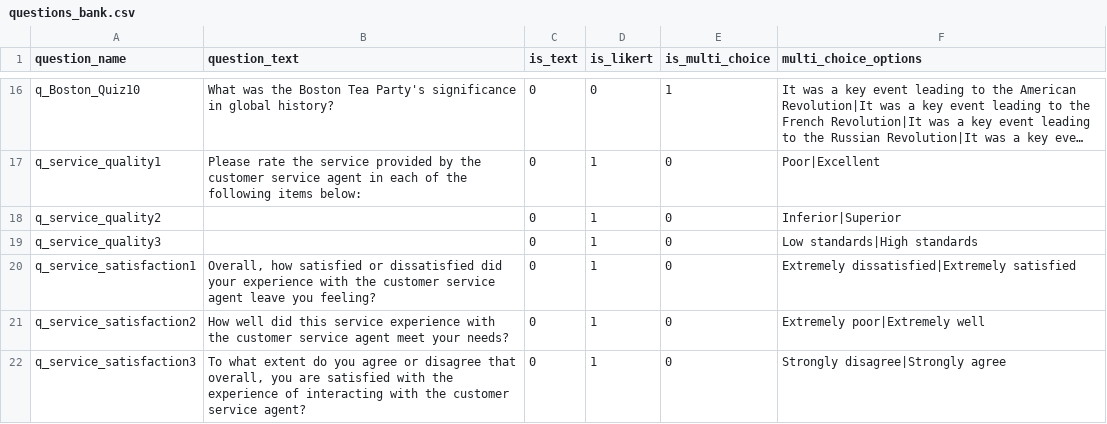
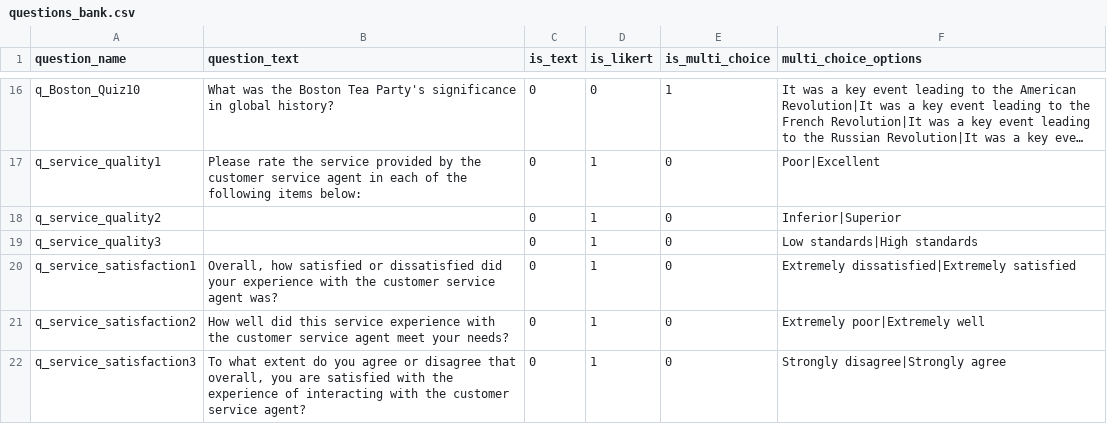
Before and after one commit to ProfNaama/digit_span_b, a CSV file: experiment_configuration/questions_bank.csv, drawn as a sheet; only a part is shown, gaps mark what is left out; long unchanged cells end in ….

```diff
--- a/experiment_configuration/questions_bank.csv
+++ b/experiment_configuration/questions_bank.csv
@@ -19,3 +19,3 @@ q_service_quality2,,0,1,0,Inferior|Superior
 q_service_quality3,,0,1,0,Low standards|High standards
-q_service_satisfaction1,"Overall, how satisfied or dissatisfied did your experience with the customer service agent leave  you feeling?",0,1,0,Extremely dissatisfied|Extremely satisfied
+q_service_satisfaction1,"Overall, how satisfied or dissatisfied did your experience with the customer service agent was?",0,1,0,Extremely dissatisfied|Extremely satisfied
 q_service_satisfaction2,How well did this service experience with the customer service agent meet your needs?,0,1,0,Extremely poor|Extremely well
```
Also changed, not shown: experiment_configuration/treatment_groups_config.csv.
